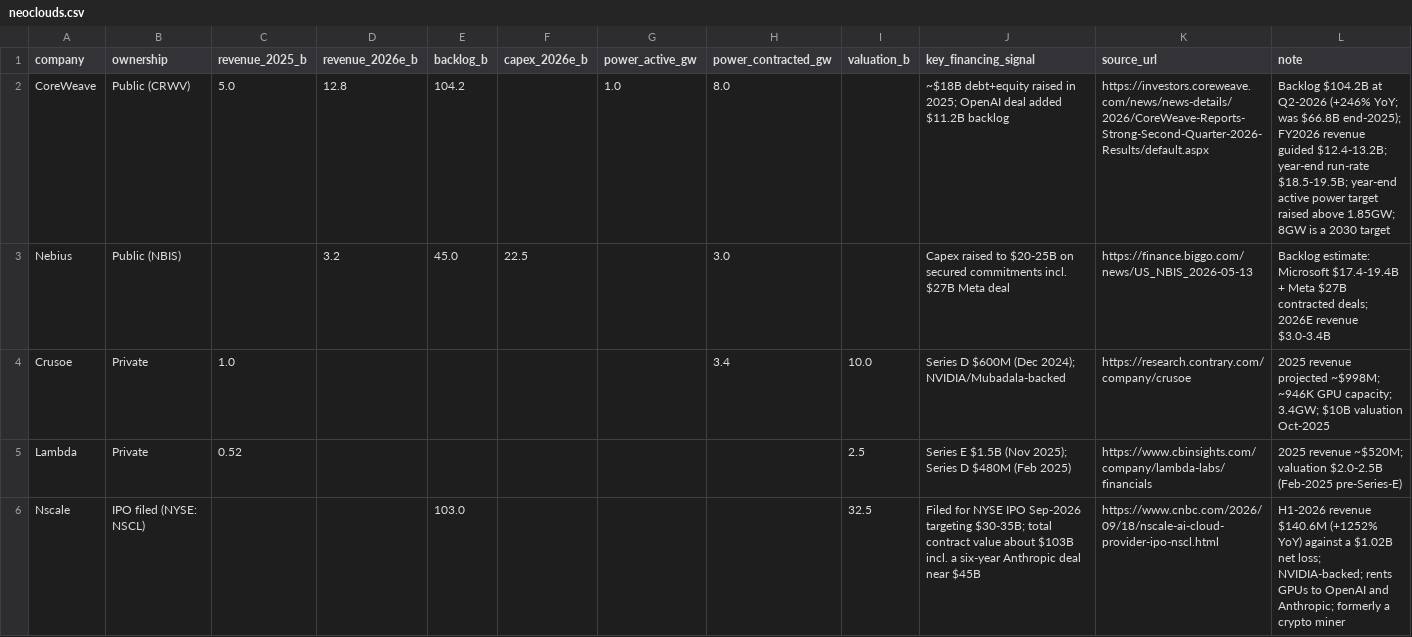
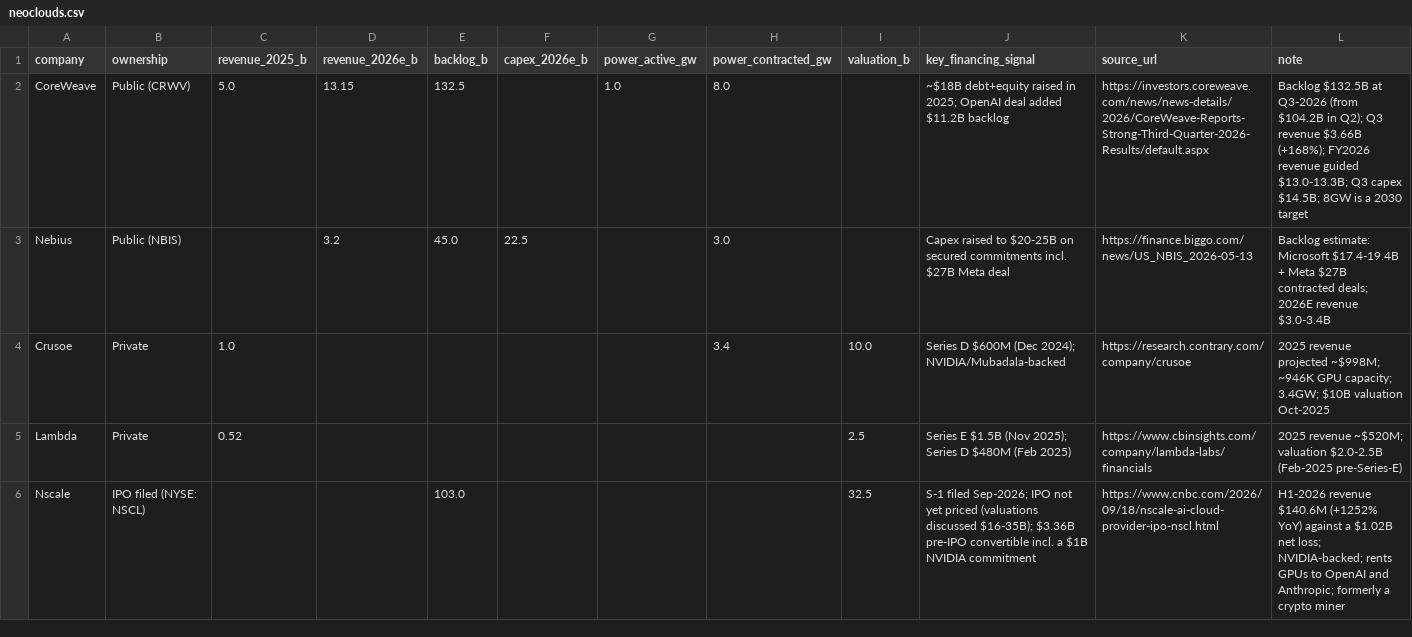
Before and after one commit to fbncldy/ai-infra-capex-dashboard, a CSV file: data/processed/neoclouds.csv, drawn as a sheet.

```diff
--- a/data/processed/neoclouds.csv
+++ b/data/processed/neoclouds.csv
@@ -1,3 +1,3 @@
 company,ownership,revenue_2025_b,revenue_2026e_b,backlog_b,capex_2026e_b,power_active_gw,power_contracted_gw,valuation_b,key_financing_signal,source_url,note
-CoreWeave,Public (CRWV),5.0,12.8,104.2,,1.0,8.0,,~$18B debt+equity raised in 2025; OpenAI deal added $11.2B backlog,https://investors.coreweave.com/news/news-details/2026/CoreWeave-Reports-Strong-Second-Quarter-2026-Results/default.aspx,Backlog $104.2B at Q2-2026 (+246% YoY; was $66.8B end-2025); FY2026 revenue guided $12.4-13.2B; year-end run-rate $18.5-19.5B; year-end active power target raised above 1.85GW; 8GW is a 2030 target
+CoreWeave,Public (CRWV),5.0,13.15,132.5,,1.0,8.0,,~$18B debt+equity raised in 2025; OpenAI deal added $11.2B backlog,https://investors.coreweave.com/news/news-details/2026/CoreWeave-Reports-Strong-Third-Quarter-2026-Results/default.aspx,Backlog $132.5B at Q3-2026 (from $104.2B in Q2); Q3 revenue $3.66B (+168%); FY2026 revenue guided $13.0-13.3B; Q3 capex $14.5B; 8GW is a 2030 target
 Nebius,Public (NBIS),,3.2,45.0,22.5,,3.0,,Capex raised to $20-25B on secured commitments incl. $27B Meta deal,https://finance.biggo.com/news/US_NBIS_2026-05-13,Backlog estimate: Microsoft $17.4-19.4B + Meta $27B contracted deals; 2026E revenue $3.0-3.4B
@@ -5,2 +5,2 @@ Crusoe,Private,1.0,,,,,3.4,10.0,Series D $600M (Dec 2024); NVIDIA/Mubadala-backe
 Lambda,Private,0.52,,,,,,2.5,Series E $1.5B (Nov 2025); Series D $480M (Feb 2025),https://www.cbinsights.com/company/lambda-labs/financials,2025 revenue ~$520M; valuation $2.0-2.5B (Feb-2025 pre-Series-E)
-Nscale,IPO filed (NYSE: NSCL),,,103.0,,,,32.5,Filed for NYSE IPO Sep-2026 targeting $30-35B; total contract value about $103B incl. a six-year Anthropic deal near $45B,https://www.cnbc.com/2026/09/18/nscale-ai-cloud-provider-ipo-nscl.html,H1-2026 revenue $140.6M (+1252% YoY) against a $1.02B net loss; NVIDIA-backed; rents GPUs to OpenAI and Anthropic; formerly a crypto miner
+Nscale,IPO filed (NYSE: NSCL),,,103.0,,,,32.5,S-1 filed Sep-2026; IPO not yet priced (valuations discussed $16-35B); $3.36B pre-IPO convertible incl. a $1B NVIDIA commitment,https://www.cnbc.com/2026/09/18/nscale-ai-cloud-provider-ipo-nscl.html,H1-2026 revenue $140.6M (+1252% YoY) against a $1.02B net loss; NVIDIA-backed; rents GPUs to OpenAI and Anthropic; formerly a crypto miner
```
Also changed, not shown: data/processed/ai_lab_revenue.csv, data/processed/foundry_players.csv, 19 other files.
